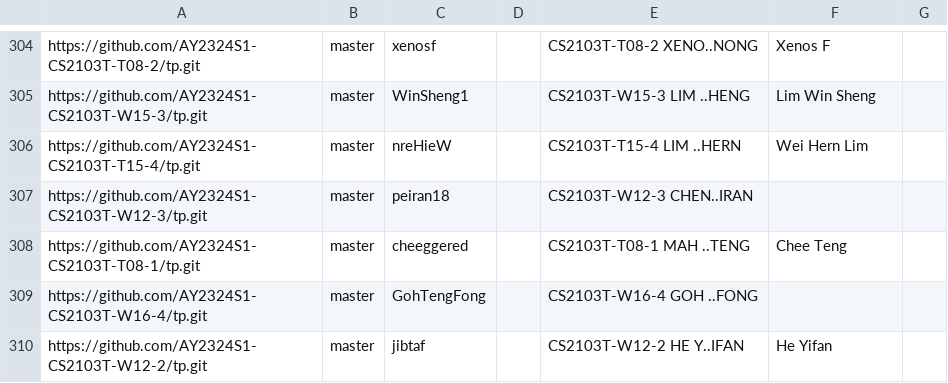
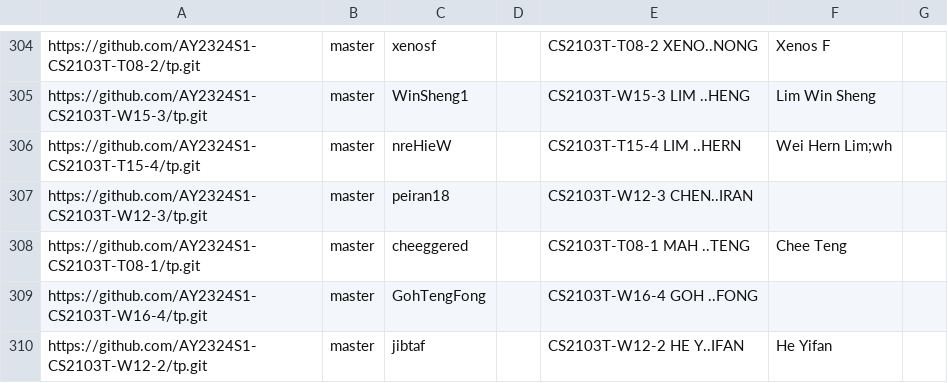
Before and after one commit to nus-cs2103-AY2324S1/tp-dashboard, a CSV file: configs/author-config.csv, drawn as a sheet; only a part is shown, gaps mark what is left out.

Commit message:
Update configs

```diff
--- a/configs/author-config.csv
+++ b/configs/author-config.csv
@@ -305,3 +305,3 @@ https://github.com/AY2324S1-CS2103T-T08-2/tp.git,master,xenosf,,CS2103T-T08-2 XE
 https://github.com/AY2324S1-CS2103T-W15-3/tp.git,master,WinSheng1,,CS2103T-W15-3 LIM ..HENG,Lim Win Sheng,
-https://github.com/AY2324S1-CS2103T-T15-4/tp.git,master,nreHieW,,CS2103T-T15-4 LIM ..HERN,Wei Hern Lim,
+https://github.com/AY2324S1-CS2103T-T15-4/tp.git,master,nreHieW,,CS2103T-T15-4 LIM ..HERN,Wei Hern Lim;wh,
 https://github.com/AY2324S1-CS2103T-W12-3/tp.git,master,peiran18,,CS2103T-W12-3 CHEN..IRAN,,
```
